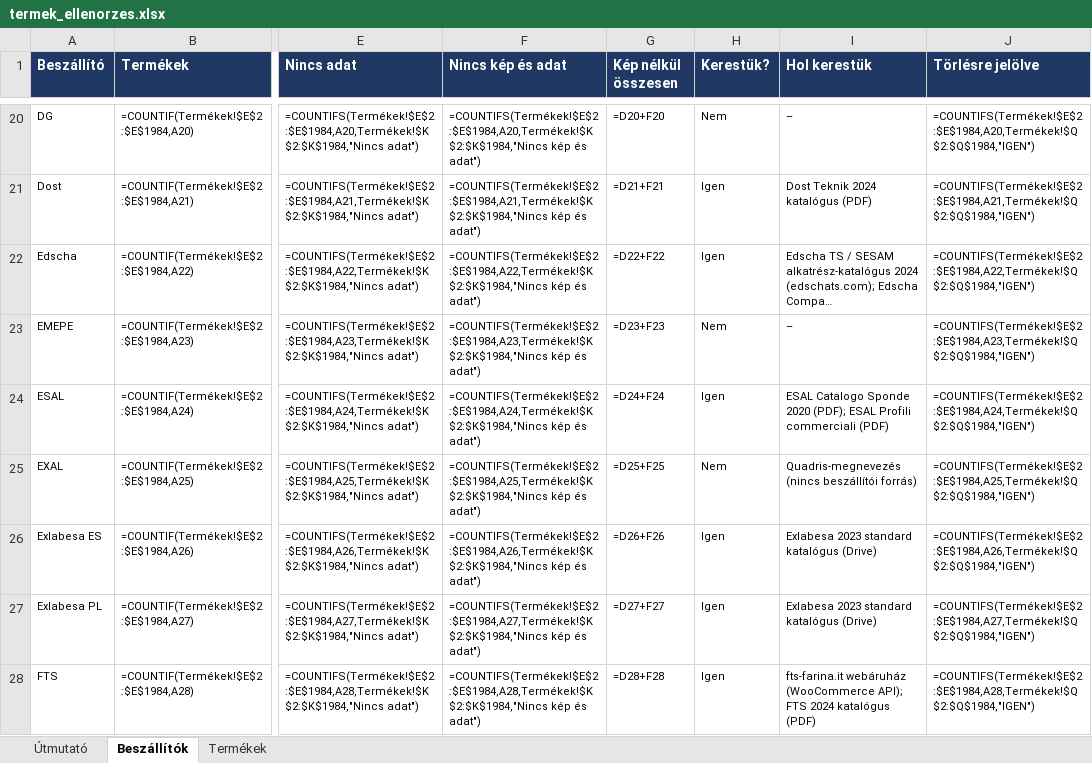
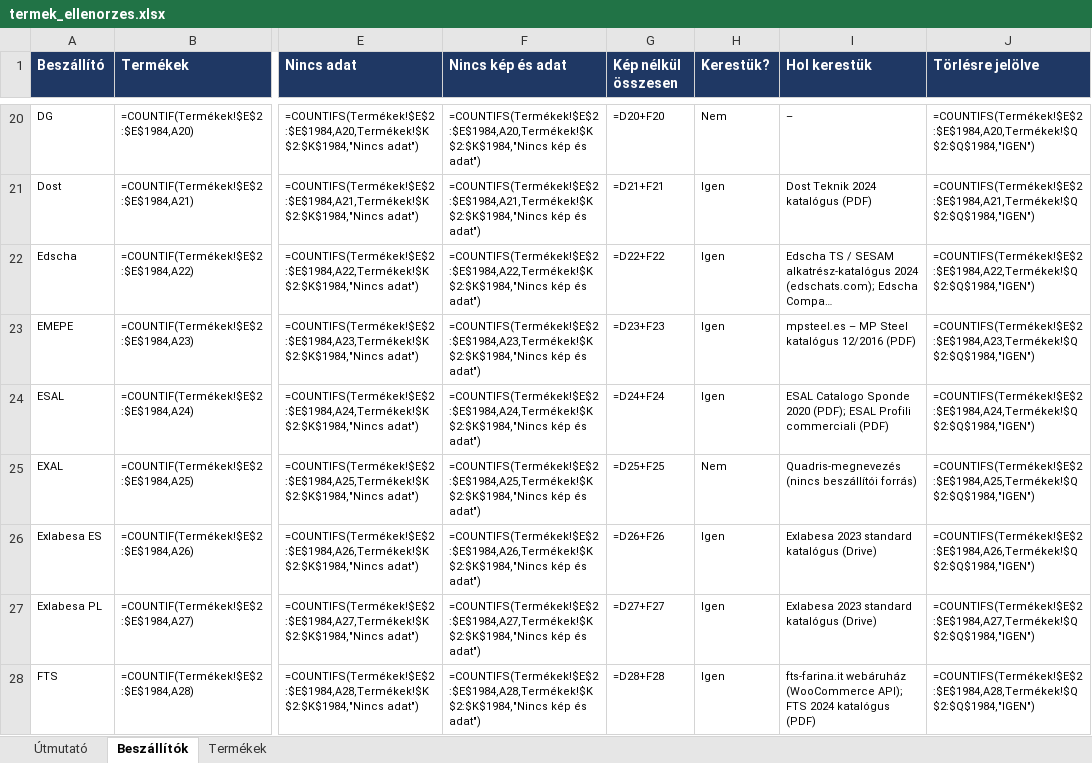
Before and after one commit to quadriskft/website, an Excel workbook: data/termek_ellenorzes.xlsx, sheet Beszállítók, drawn as a sheet; only a part is shown, gaps mark what is left out; long unchanged cells end in …; values as stored, in another font and other column widths than the file's, no borders; formulas without a stored value are shown as written; conditional formats not drawn; the diff names each change by its address in the sheet, - before the commit and + after, or states it on an @@ line.

```diff
--- a/data/termek_ellenorzes.xlsx (sheet Beszállítók)
+++ b/data/termek_ellenorzes.xlsx (sheet Beszállítók)
-H23 (Kerestük?): Nem
+H23 (Kerestük?): Igen
-I23 (Hol kerestük): –
+I23 (Hol kerestük): mpsteel.es – MP Steel katalógus 12/2016 (PDF)
```
Also changed, not shown: sheet Termékek, 36 other files.
